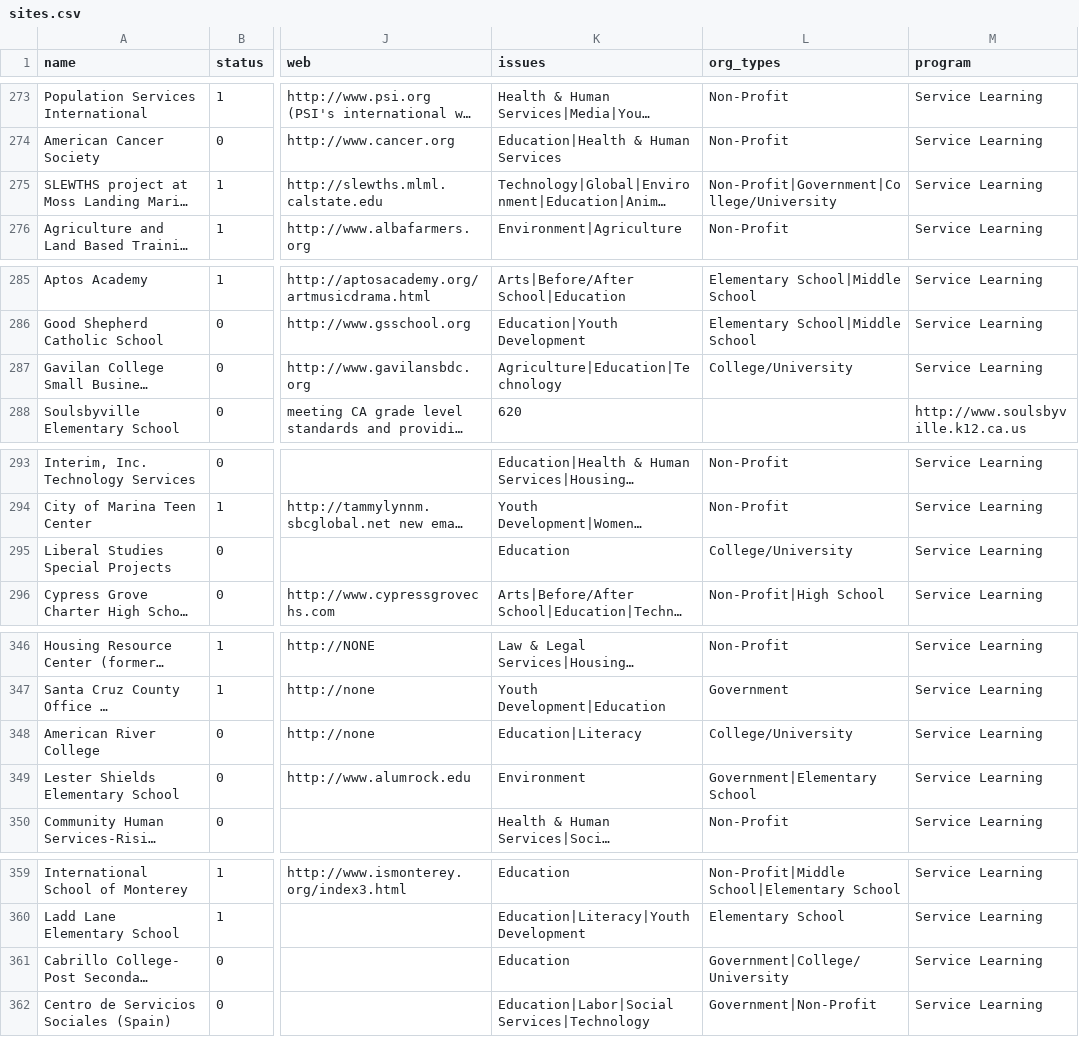
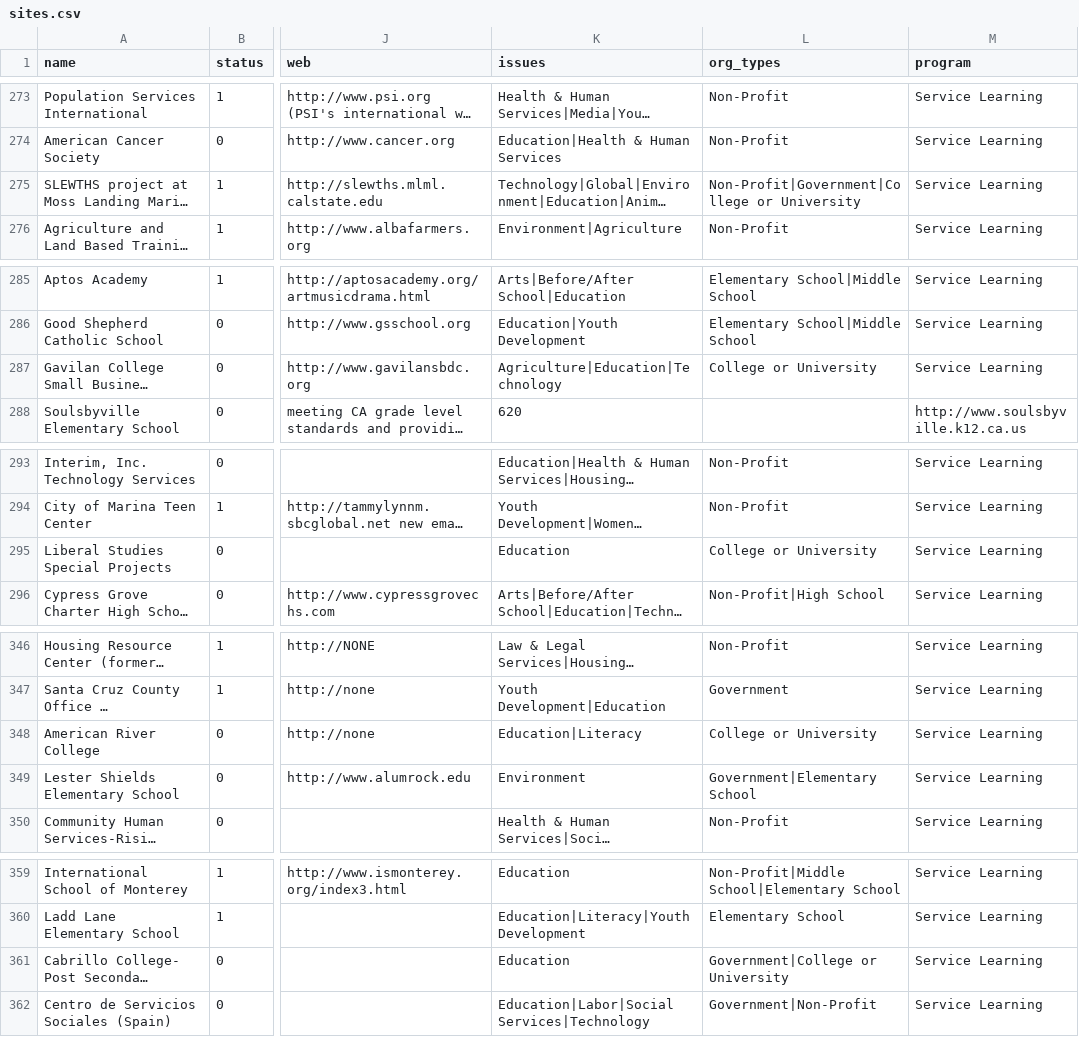
Before and after one commit to calstates4/s4project, a CSV file: modules/s4_features/s4_core/modules/s4_demo/data/sites.csv, drawn as a sheet; only a part is shown, gaps mark what is left out; long unchanged cells end in …; the diff covers the shown part only; the diff names each change by its address in the sheet, - before the commit and + after, or states it on an @@ line.

Commit message:
Fixed college/university term in demo sites.

```diff
--- a/modules/s4_features/s4_core/modules/s4_demo/data/sites.csv
+++ b/modules/s4_features/s4_core/modules/s4_demo/data/sites.csv
-L275 (org_types): Non-Profit|Government|College/University
+L275 (org_types): Non-Profit|Government|College or University
-L287 (org_types): College/University
+L287 (org_types): College or University
-L295 (org_types): College/University
+L295 (org_types): College or University
-L348 (org_types): College/University
+L348 (org_types): College or University
-L361 (org_types): Government|College/University
+L361 (org_types): Government|College or University
```
Also changed, not shown: 5 edited cells elsewhere in this file.
